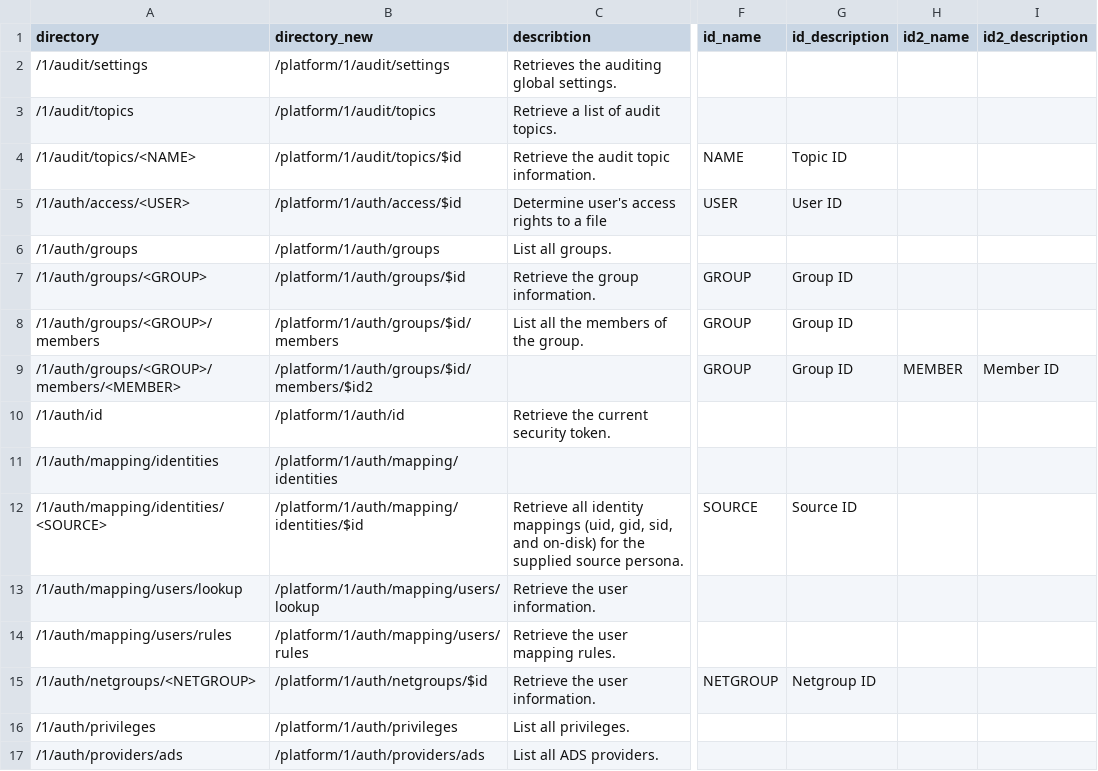
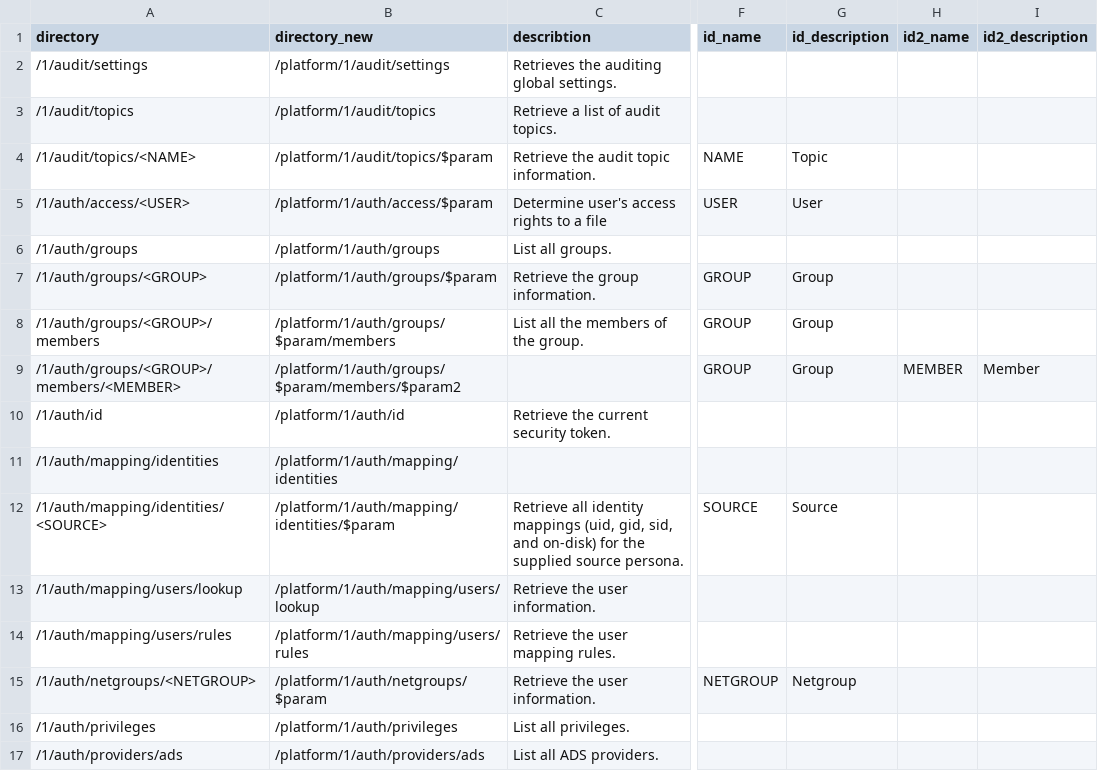
Before and after one commit to vchrisb/Isilon-POSH-Generator, a CSV file: IsilonPlatformAddOn.csv, drawn as a sheet; only a part is shown, gaps mark what is left out; the diff covers the shown part only; the diff names each change by its address in the sheet, - before the commit and + after, or states it on an @@ line.

```diff
--- a/IsilonPlatformAddOn.csv
+++ b/IsilonPlatformAddOn.csv
-B4 (directory_new): /platform/1/audit/topics/$id
+B4 (directory_new): /platform/1/audit/topics/$param
-G4 (id_description): Topic ID
+G4 (id_description): Topic
-B5 (directory_new): /platform/1/auth/access/$id
+B5 (directory_new): /platform/1/auth/access/$param
-G5 (id_description): User ID
+G5 (id_description): User
-B7 (directory_new): /platform/1/auth/groups/$id
+B7 (directory_new): /platform/1/auth/groups/$param
-G7:G9 (id_description): Group ID
+G7:G9 (id_description): Group
-B8 (directory_new): /platform/1/auth/groups/$id/members
+B8 (directory_new): /platform/1/auth/groups/$param/members
-B9 (directory_new): /platform/1/auth/groups/$id/members/$id2
+B9 (directory_new): /platform/1/auth/groups/$param/members/$param2
-I9 (id2_description): Member ID
+I9 (id2_description): Member
-B12 (directory_new): /platform/1/auth/mapping/identities/$id
+B12 (directory_new): /platform/1/auth/mapping/identities/$param
-G12 (id_description): Source ID
+G12 (id_description): Source
-B15 (directory_new): /platform/1/auth/netgroups/$id
+B15 (directory_new): /platform/1/auth/netgroups/$param
-G15 (id_description): Netgroup ID
+G15 (id_description): Netgroup
```
Also changed, not shown: 173 edited cells elsewhere in this file, 1 other file.
